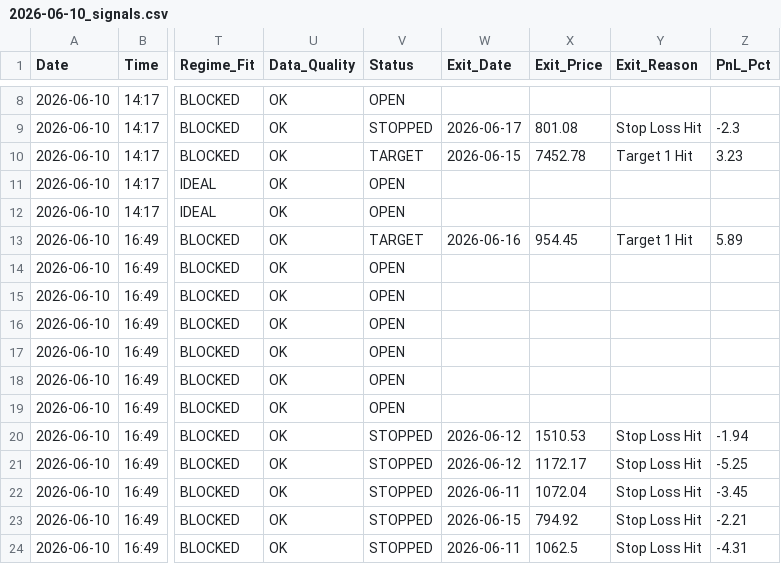
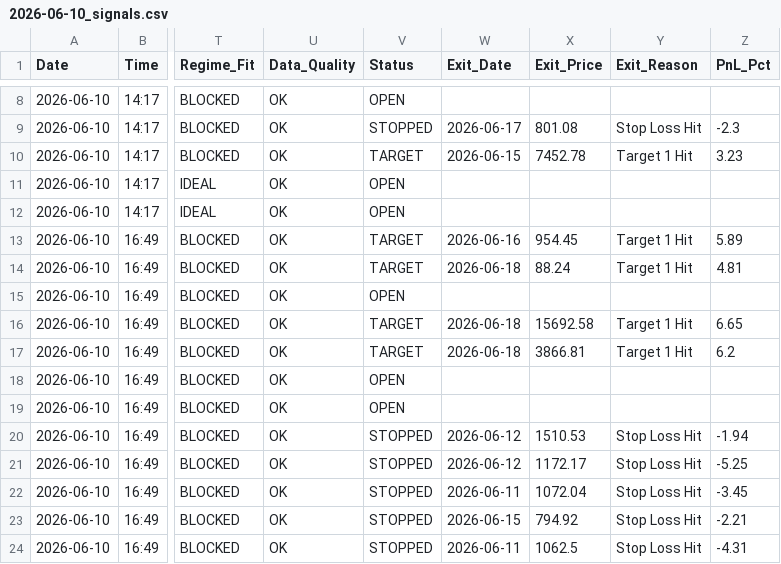
Before and after one commit to rishabhinai-netizen/nsescanner, a CSV file: signals/2026-06-10_signals.csv, drawn as a sheet; only a part is shown, gaps mark what is left out; the diff names each change by its address in the sheet, - before the commit and + after, or states it on an @@ line.

```diff
--- a/signals/2026-06-10_signals.csv
+++ b/signals/2026-06-10_signals.csv
-V14 (Status): OPEN
+V14 (Status): TARGET
-W14 (Exit_Date): (empty)
+W14 (Exit_Date): 2026-06-18
-X14 (Exit_Price): (empty)
+X14 (Exit_Price): 88.24
-Y14 (Exit_Reason): (empty)
+Y14 (Exit_Reason): Target 1 Hit
-Z14 (PnL_Pct): (empty)
+Z14 (PnL_Pct): 4.81
-V16:V17 (Status): OPEN
+V16:V17 (Status): TARGET
-W16:W17 (Exit_Date): (empty)
+W16:W17 (Exit_Date): 2026-06-18
-X16 (Exit_Price): (empty)
+X16 (Exit_Price): 15692.58
-Y16:Y17 (Exit_Reason): (empty)
+Y16:Y17 (Exit_Reason): Target 1 Hit
-Z16 (PnL_Pct): (empty)
+Z16 (PnL_Pct): 6.65
-X17 (Exit_Price): (empty)
+X17 (Exit_Price): 3866.81
-Z17 (PnL_Pct): (empty)
+Z17 (PnL_Pct): 6.2
```
Also changed, not shown: signals/2026-05-28_signals.csv, signals/2026-06-02_signals.csv, 12 other files.
